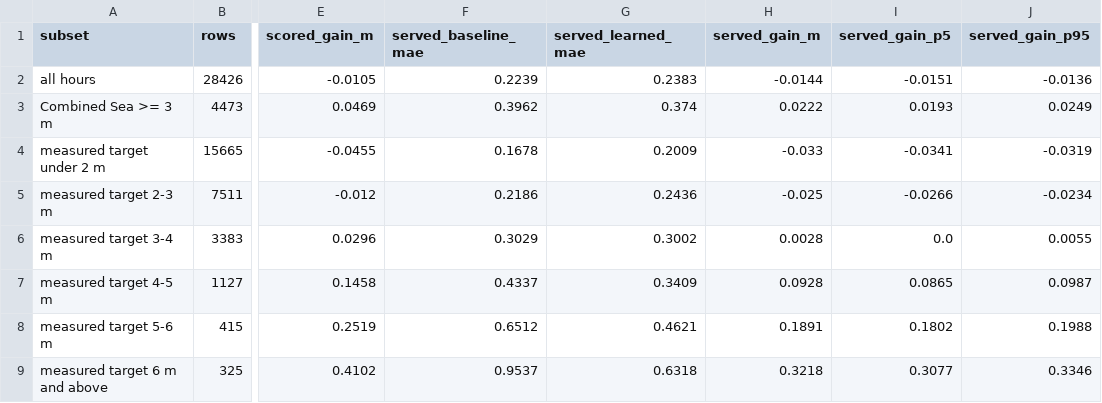
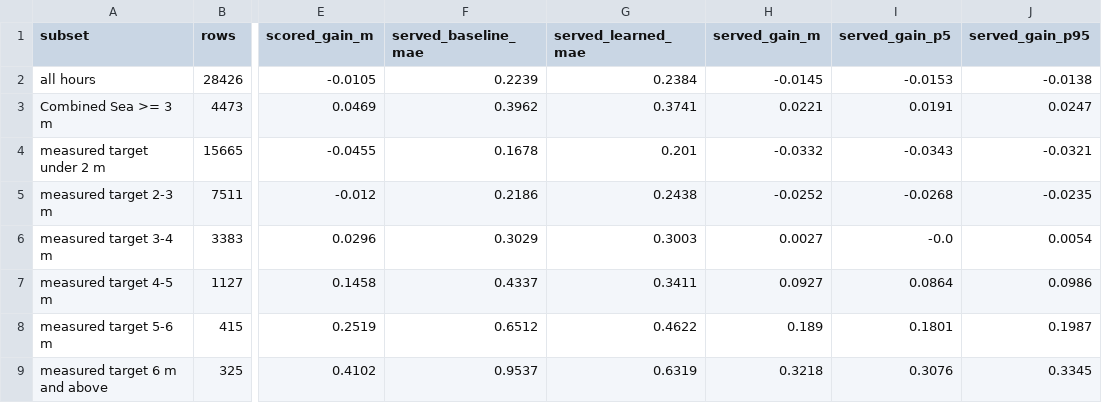
Before and after one commit to NXA13/NazareNow, a CSV file: analysis/amplification_model/output/served_path_scores.csv, drawn as a sheet; only a part is shown, gaps mark what is left out; the diff names each change by its address in the sheet, - before the commit and + after, or states it on an @@ line.

```diff
--- a/analysis/amplification_model/output/served_path_scores.csv
+++ b/analysis/amplification_model/output/served_path_scores.csv
-G2 (served_learned_mae): 0.2383
+G2 (served_learned_mae): 0.2384
-H2 (served_gain_m): -0.0144
+H2 (served_gain_m): -0.0145
-I2 (served_gain_p5): -0.0151
+I2 (served_gain_p5): -0.0153
-J2 (served_gain_p95): -0.0136
+J2 (served_gain_p95): -0.0138
-G3 (served_learned_mae): 0.374
+G3 (served_learned_mae): 0.3741
-H3 (served_gain_m): 0.0222
+H3 (served_gain_m): 0.0221
-I3 (served_gain_p5): 0.0193
+I3 (served_gain_p5): 0.0191
-J3 (served_gain_p95): 0.0249
+J3 (served_gain_p95): 0.0247
-G4 (served_learned_mae): 0.2009
+G4 (served_learned_mae): 0.201
-H4 (served_gain_m): -0.033
+H4 (served_gain_m): -0.0332
-I4 (served_gain_p5): -0.0341
+I4 (served_gain_p5): -0.0343
-J4 (served_gain_p95): -0.0319
+J4 (served_gain_p95): -0.0321
-G5 (served_learned_mae): 0.2436
+G5 (served_learned_mae): 0.2438
-H5 (served_gain_m): -0.025
+H5 (served_gain_m): -0.0252
-I5 (served_gain_p5): -0.0266
+I5 (served_gain_p5): -0.0268
-J5 (served_gain_p95): -0.0234
+J5 (served_gain_p95): -0.0235
-G6 (served_learned_mae): 0.3002
+G6 (served_learned_mae): 0.3003
-H6 (served_gain_m): 0.0028
+H6 (served_gain_m): 0.0027
-I6 (served_gain_p5): 0.0
+I6 (served_gain_p5): -0.0
-J6 (served_gain_p95): 0.0055
+J6 (served_gain_p95): 0.0054
-G7 (served_learned_mae): 0.3409
+G7 (served_learned_mae): 0.3411
-H7 (served_gain_m): 0.0928
+H7 (served_gain_m): 0.0927
-I7 (served_gain_p5): 0.0865
+I7 (served_gain_p5): 0.0864
-J7 (served_gain_p95): 0.0987
+J7 (served_gain_p95): 0.0986
-G8 (served_learned_mae): 0.4621
+G8 (served_learned_mae): 0.4622
-H8 (served_gain_m): 0.1891
+H8 (served_gain_m): 0.189
-I8 (served_gain_p5): 0.1802
+I8 (served_gain_p5): 0.1801
-J8 (served_gain_p95): 0.1988
+J8 (served_gain_p95): 0.1987
-G9 (served_learned_mae): 0.6318
+G9 (served_learned_mae): 0.6319
-I9 (served_gain_p5): 0.3077
+I9 (served_gain_p5): 0.3076
-J9 (served_gain_p95): 0.3346
+J9 (served_gain_p95): 0.3345
```
Also changed, not shown: analysis/amplification_model/output/translation_pairing_error.csv, analysis/amplification_model/output/translation_shapes.csv, 13 other files.
